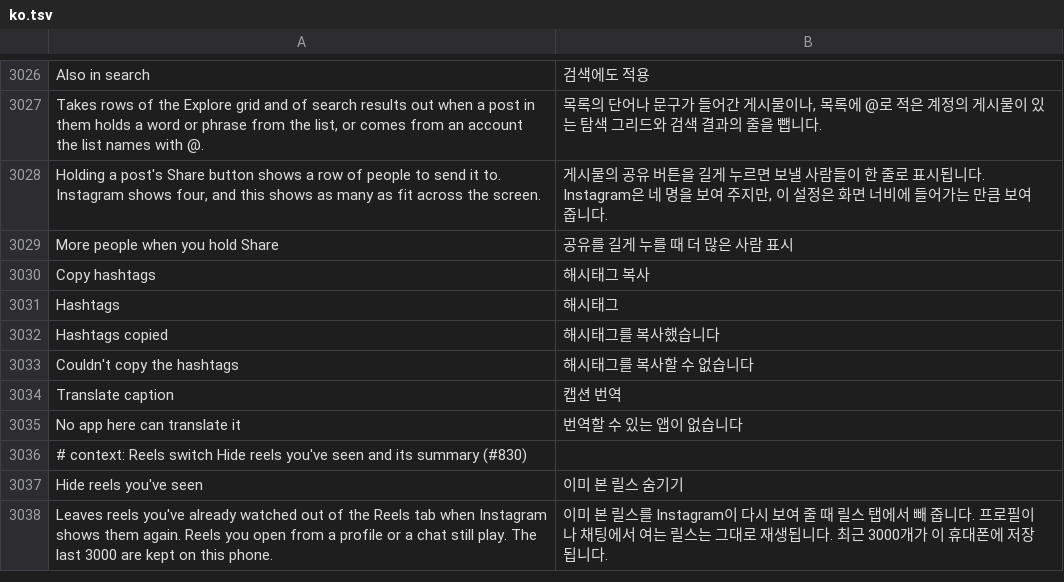
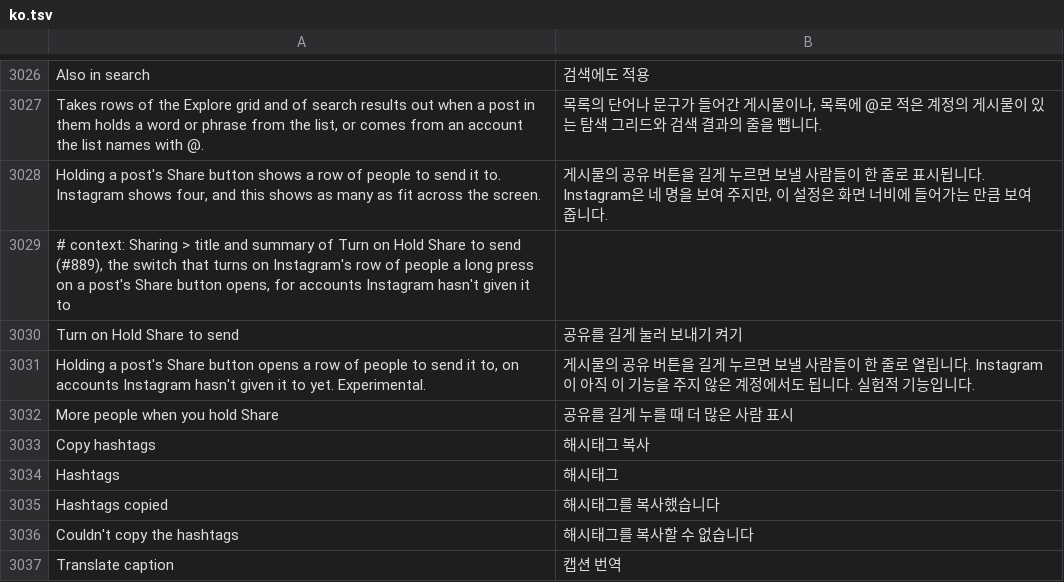
Before and after one commit to SysAdminDoc/HushGram, a TSV file: extensions/shared/library/src/main/l10n/ko.tsv, drawn as a sheet; only a part is shown, gaps mark what is left out; the shorter side is filled out with more unchanged rows; the diff names each change by its address in the sheet, - before the commit and + after, or states it on an @@ line.

```diff
--- a/extensions/shared/library/src/main/l10n/ko.tsv
+++ b/extensions/shared/library/src/main/l10n/ko.tsv
+row 3029: # context: Sharing > title and summary of Turn on Hold Share to send (#889), the switch that turns on Instagram's row of people a long press on a post's Share button opens, for accounts Instagram hasn't given it to
+row 3030: Turn on Hold Share to send | 공유를 길게 눌러 보내기 켜기
+row 3031: Holding a post's Share button opens a row of people to send it to, on accounts Instagram hasn't given it to yet. Experimental. | 게시물의 공유 버튼을 길게 누르면 보낼 사람들이 한 줄로 열립니다. Instagram이 아직 이 기능을 주지 않은 계정에서도 됩니다. 실험적 기능입니다.
```
Also changed, not shown: extensions/shared/library/src/main/l10n/ar.tsv, extensions/shared/library/src/main/l10n/de.tsv, 22 other files.
